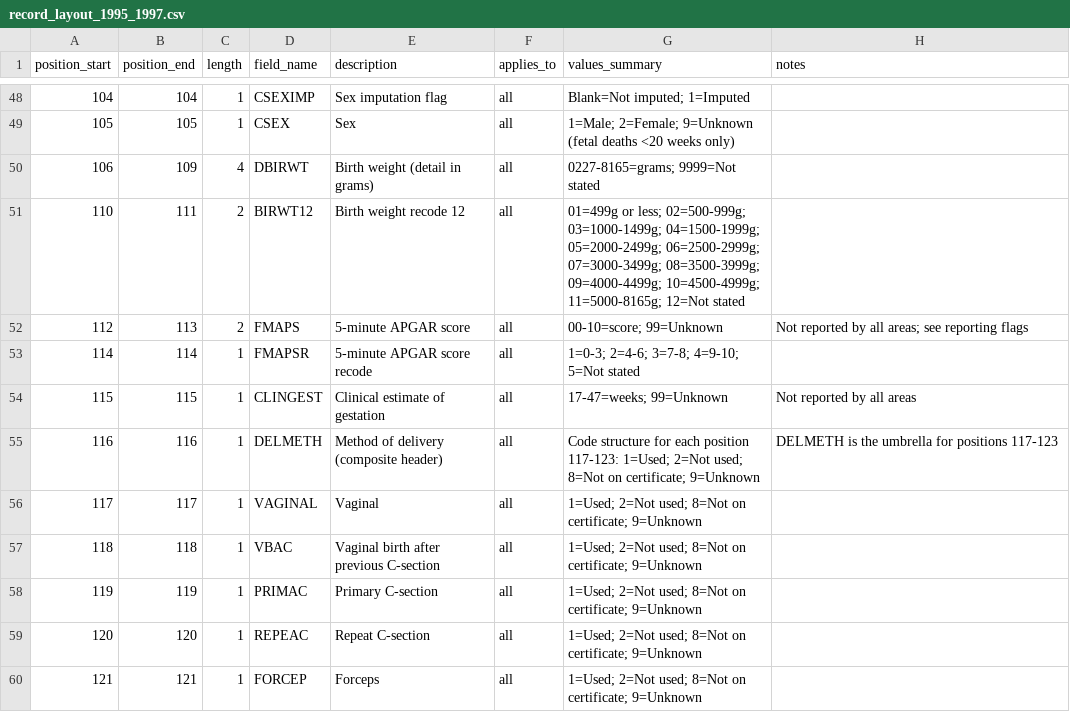
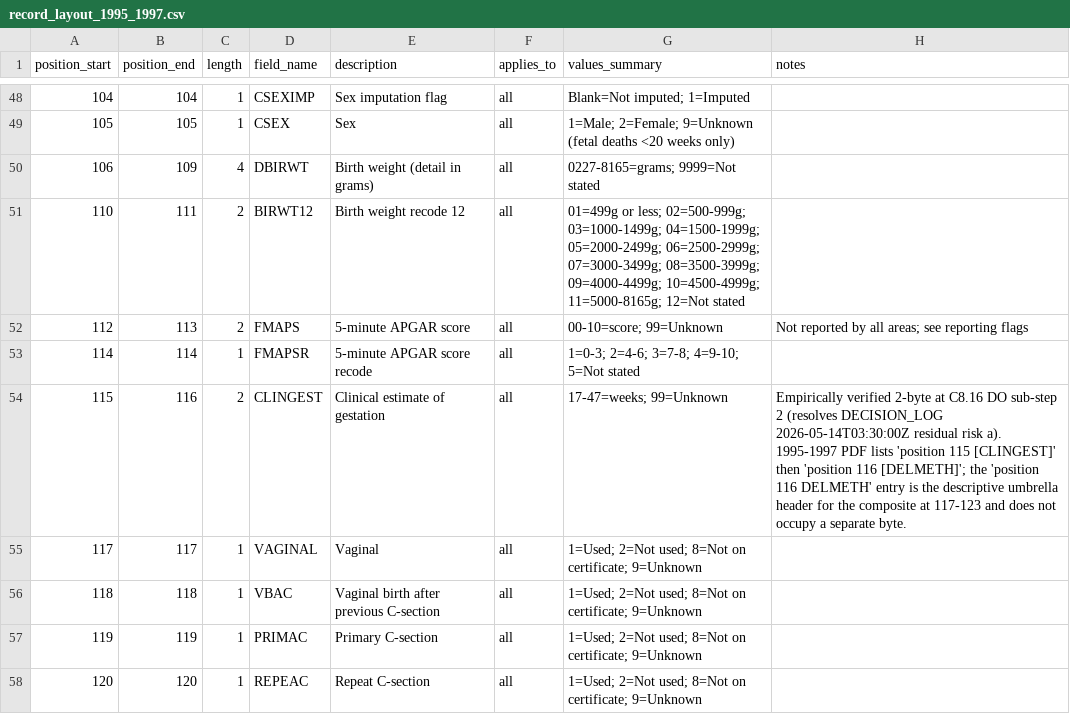
Before and after one commit to yoelplutchok/vital-statistics-harmonization, a CSV file: matched_multiples/record_layout_1995_1997.csv, drawn as a sheet; only a part is shown, gaps mark what is left out; the shorter side is filled out with more unchanged rows.

Commit message:
C8.16 DO sub-step 2: parse_matched_multiples.py (180 LOC) + vendored zip_text_stream.py (81 LOC) at matched_multiples/scripts/01_import/; 3 yearly_clean parquets emitted (324490/699144/641934 records BYTE-EXACT to PRE-FLIGHT empirical figures + 2016-2020 matches PDF Table 1 byte-exact); 1995-1997 CLINGEST L13-extension residual risk (a) RESOLVED EMPIRICALLY (212→211 layout rows; 1-byte CLINGEST+spurious-DELMETH-umbrella → 2-byte CLINGEST at 115-116; 502-byte continuity preserved; post-edit re-parse modal weeks 35-40 + 99=unknown ✓); 4 canonical parquet SHAs preserved byte-exact; pytest 74P+1S+1XF baseline preserved (246.66s within ±25s); no tag (intermediate sub-step); full narrative in DECISION_LOG + STATUS 2026-05-14T04:30:00Z.

```diff
--- a/matched_multiples/record_layout_1995_1997.csv
+++ b/matched_multiples/record_layout_1995_1997.csv
@@ -53,4 +53,3 @@ position_start,position_end,length,field_name,description,applies_to,values_summ
 114,114,1,FMAPSR,5-minute APGAR score recode,all,"1=0-3; 2=4-6; 3=7-8; 4=9-10; 5=Not stated",
-115,115,1,CLINGEST,Clinical estimate of gestation,all,"17-47=weeks; 99=Unknown",Not reported by all areas
-116,116,1,DELMETH,Method of delivery (composite header),all,"Code structure for each position 117-123: 1=Used; 2=Not used; 8=Not on certificate; 9=Unknown",DELMETH is the umbrella for positions 117-123
+115,116,2,CLINGEST,Clinical estimate of gestation,all,"17-47=weeks; 99=Unknown","Empirically verified 2-byte at C8.16 DO sub-step 2 (resolves DECISION_LOG 2026-05-14T03:30:00Z residual risk a). 1995-1997 PDF lists 'position 115 [CLINGEST]' then 'position 116 [DELMETH]'; the 'position 116 DELMETH' entry is the descriptive umbrella header for the composite at 117-123 and does not occupy a separate byte."
 117,117,1,VAGINAL,Vaginal,all,"1=Used; 2=Not used; 8=Not on certificate; 9=Unknown",
```
Also changed, not shown: 4 other files.
